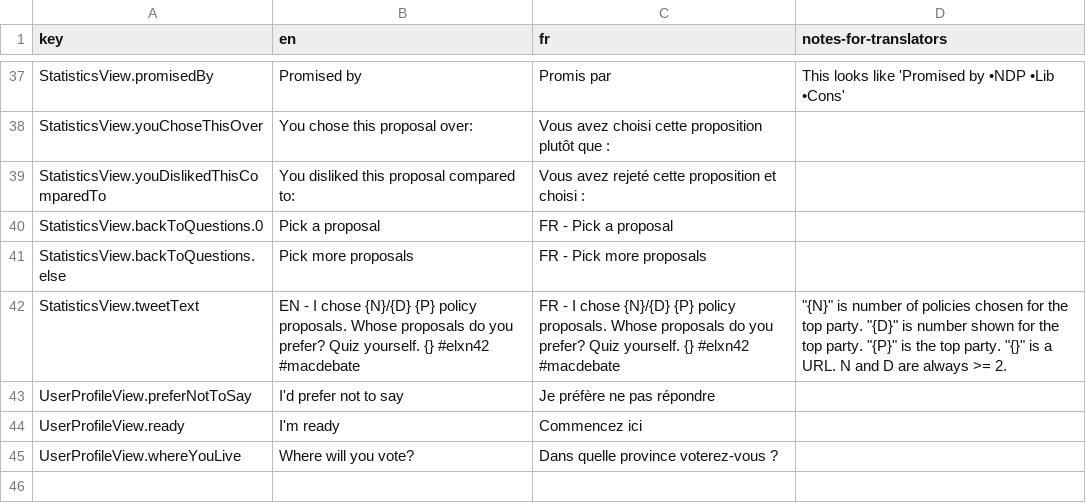
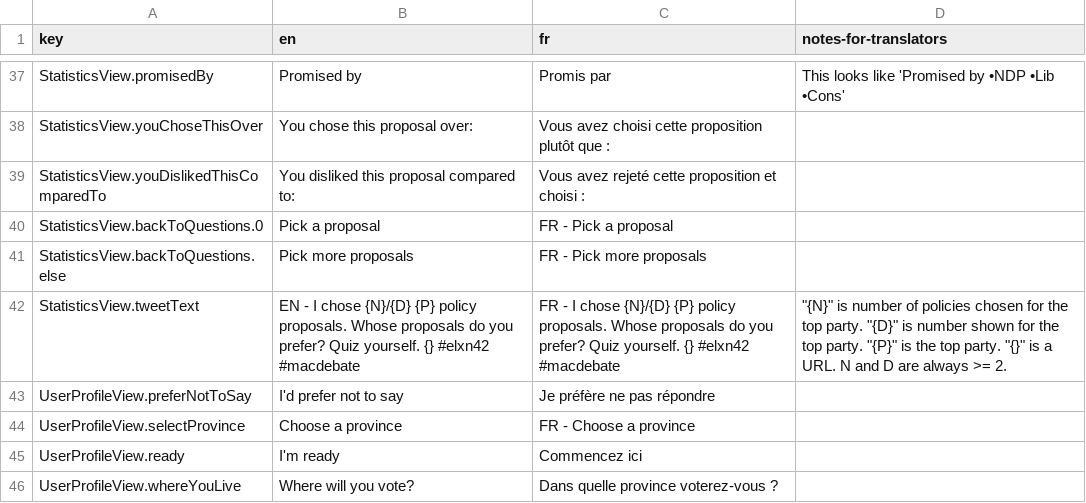
Before and after one commit to adamhooper/policy-vote, a CSV file: data/messages.csv, drawn as a sheet; only a part is shown, gaps mark what is left out; the diff names each change by its address in the sheet, - before the commit and + after, or states it on an @@ line.

Commit message:
Don't auto-choose any province

```diff
--- a/data/messages.csv
+++ b/data/messages.csv
+row 44: UserProfileView.selectProvince | Choose a province | FR - Choose a province
```
Also changed, not shown: 3 other files.
